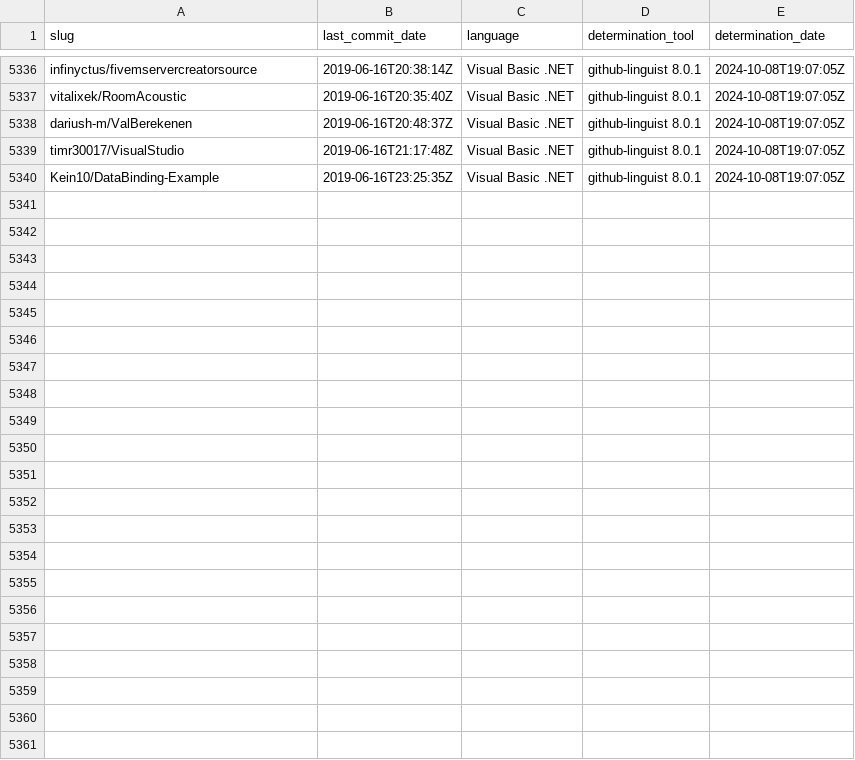
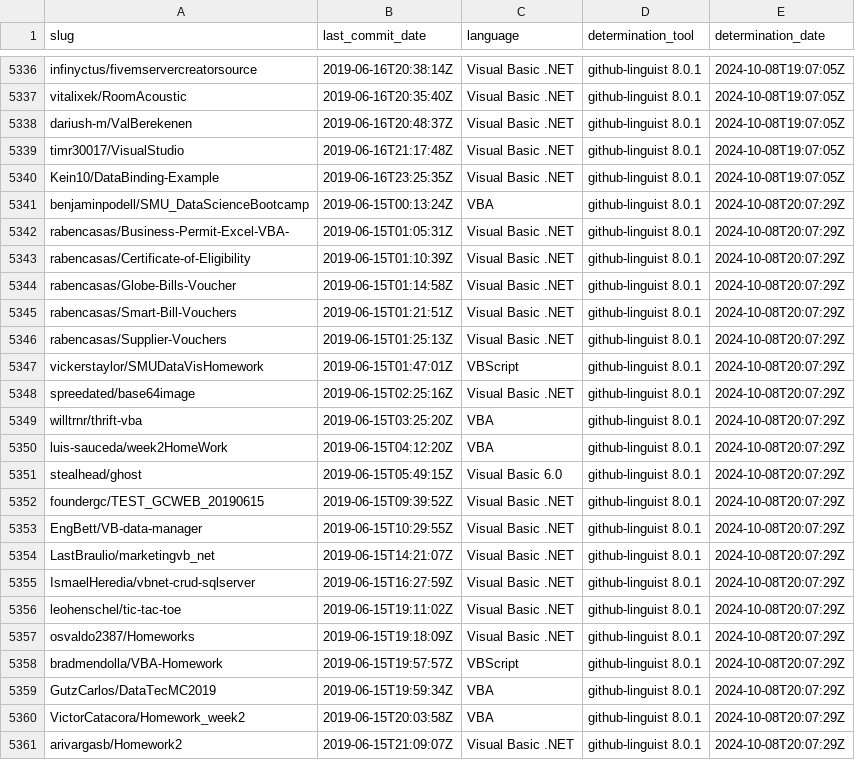
Before and after one commit to DecimalTurn/Visual-Basic-Data, a CSV file: data/2019.csv, drawn as a sheet; only a part is shown, gaps mark what is left out.

```diff
--- a/data/2019.csv
+++ b/data/2019.csv
@@ -5340 +5340,22 @@ timr30017/VisualStudio,2019-06-16T21:17:48Z,Visual Basic .NET,github-linguist 8.
 Kein10/DataBinding-Example,2019-06-16T23:25:35Z,Visual Basic .NET,github-linguist 8.0.1,2024-10-08T19:07:05Z
+benjaminpodell/SMU_DataScienceBootcamp,2019-06-15T00:13:24Z,VBA,github-linguist 8.0.1,2024-10-08T20:07:29Z
+rabencasas/Business-Permit-Excel-VBA-,2019-06-15T01:05:31Z,Visual Basic .NET,github-linguist 8.0.1,2024-10-08T20:07:29Z
+rabencasas/Certificate-of-Eligibility,2019-06-15T01:10:39Z,Visual Basic .NET,github-linguist 8.0.1,2024-10-08T20:07:29Z
+rabencasas/Globe-Bills-Voucher,2019-06-15T01:14:58Z,Visual Basic .NET,github-linguist 8.0.1,2024-10-08T20:07:29Z
+rabencasas/Smart-Bill-Vouchers,2019-06-15T01:21:51Z,Visual Basic .NET,github-linguist 8.0.1,2024-10-08T20:07:29Z
+rabencasas/Supplier-Vouchers,2019-06-15T01:25:13Z,Visual Basic .NET,github-linguist 8.0.1,2024-10-08T20:07:29Z
+vickerstaylor/SMUDataVisHomework,2019-06-15T01:47:01Z,VBScript,github-linguist 8.0.1,2024-10-08T20:07:29Z
+spreedated/base64image,2019-06-15T02:25:16Z,Visual Basic .NET,github-linguist 8.0.1,2024-10-08T20:07:29Z
+willtrnr/thrift-vba,2019-06-15T03:25:20Z,VBA,github-linguist 8.0.1,2024-10-08T20:07:29Z
+luis-sauceda/week2HomeWork,2019-06-15T04:12:20Z,VBA,github-linguist 8.0.1,2024-10-08T20:07:29Z
+stealhead/ghost,2019-06-15T05:49:15Z,Visual Basic 6.0,github-linguist 8.0.1,2024-10-08T20:07:29Z
+foundergc/TEST_GCWEB_20190615,2019-06-15T09:39:52Z,Visual Basic .NET,github-linguist 8.0.1,2024-10-08T20:07:29Z
+EngBett/VB-data-manager,2019-06-15T10:29:55Z,Visual Basic .NET,github-linguist 8.0.1,2024-10-08T20:07:29Z
+LastBraulio/marketingvb_net,2019-06-15T14:21:07Z,Visual Basic .NET,github-linguist 8.0.1,2024-10-08T20:07:29Z
+IsmaelHeredia/vbnet-crud-sqlserver,2019-06-15T16:27:59Z,Visual Basic .NET,github-linguist 8.0.1,2024-10-08T20:07:29Z
+leohenschel/tic-tac-toe,2019-06-15T19:11:02Z,Visual Basic .NET,github-linguist 8.0.1,2024-10-08T20:07:29Z
+osvaldo2387/Homeworks,2019-06-15T19:18:09Z,Visual Basic .NET,github-linguist 8.0.1,2024-10-08T20:07:29Z
+bradmendolla/VBA-Homework,2019-06-15T19:57:57Z,VBScript,github-linguist 8.0.1,2024-10-08T20:07:29Z
+GutzCarlos/DataTecMC2019,2019-06-15T19:59:34Z,VBA,github-linguist 8.0.1,2024-10-08T20:07:29Z
+VictorCatacora/Homework_week2,2019-06-15T20:03:58Z,VBA,github-linguist 8.0.1,2024-10-08T20:07:29Z
+arivargasb/Homework2,2019-06-15T21:09:07Z,Visual Basic .NET,github-linguist 8.0.1,2024-10-08T20:07:29Z
```
Also changed, not shown: 2 other files.
